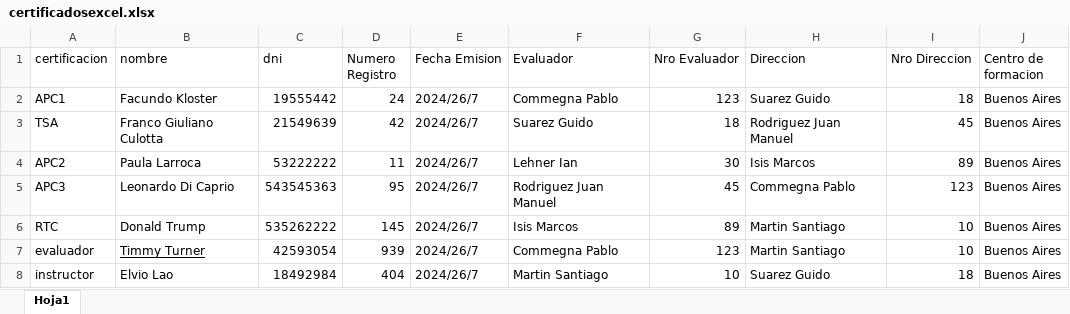
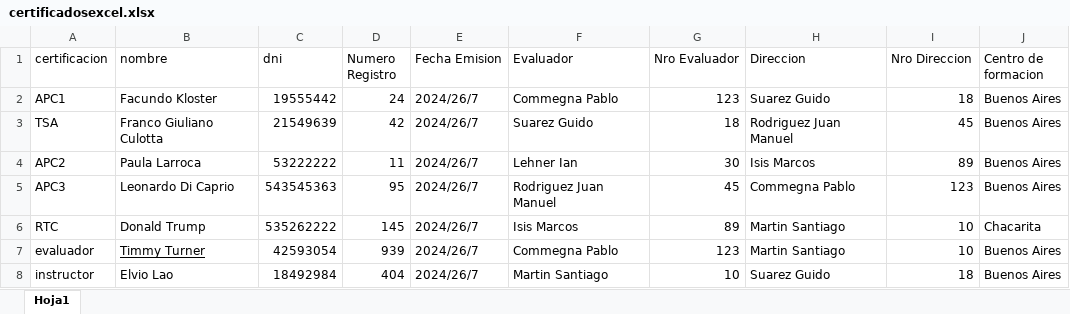
Before and after one commit to Sjalok/GeneradorCertificadosAATVAC, an Excel workbook: produccion/certificadosexcel.xlsx, sheet Hoja1, drawn as a sheet; values as stored, in another font and other column widths than the file's, no borders; conditional formats and table styles not drawn; the diff names each change by its address in the sheet, - before the commit and + after, or states it on an @@ line.

```diff
--- a/produccion/certificadosexcel.xlsx (sheet Hoja1)
+++ b/produccion/certificadosexcel.xlsx (sheet Hoja1)
-J6 (Centro de formacion): Buenos Aires
+J6 (Centro de formacion): Chacarita
```
Also changed, not shown: 23 other files.
